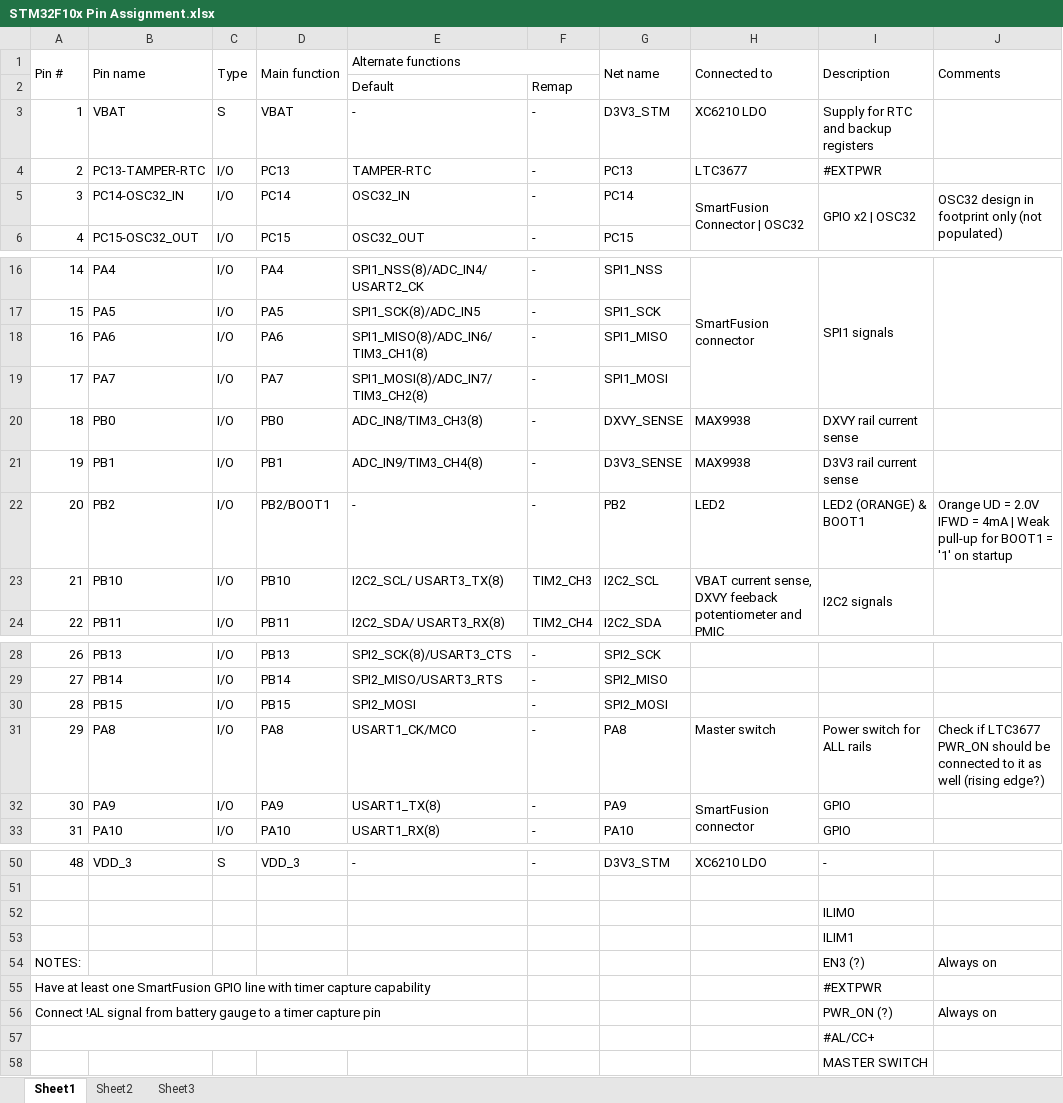
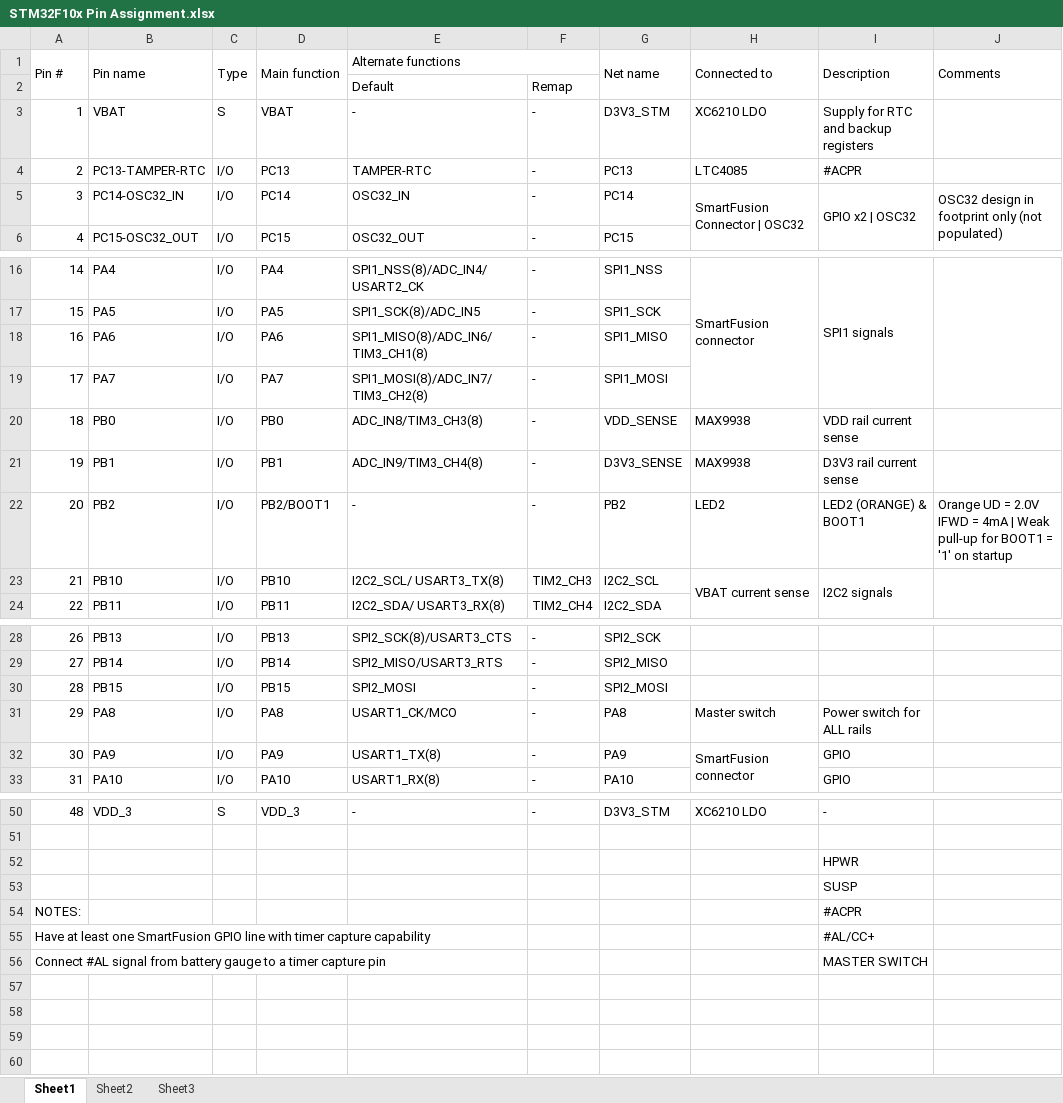
Before and after one commit to marmote/marmote, an Excel workbook: hardware/PowerBoard/Document/STM32F10x Pin Assignment.xlsx, sheet Sheet1, drawn as a sheet; only a part is shown, gaps mark what is left out; values as stored, in another font and other column widths than the file's, no cell formats; removed rows and columns are numbered as before the commit, all else as after; the diff names each change by its address in the sheet, - before the commit and + after, or states it on an @@ line.

```diff
--- a/hardware/PowerBoard/Document/STM32F10x Pin Assignment.xlsx (sheet Sheet1)
+++ b/hardware/PowerBoard/Document/STM32F10x Pin Assignment.xlsx (sheet Sheet1)
-H4 (Connected to): LTC3677
+H4 (Connected to): LTC4085
-I4 (Description): #EXTPWR
+I4 (Description): #ACPR
-G20 (Net name): DXVY_SENSE
+G20 (Net name): VDD_SENSE
-I20 (Description): DXVY rail current sense
+I20 (Description): VDD rail current sense
-H23 (Connected to): VBAT current sense, DXVY feeback potentiometer and PMIC
+H23 (Connected to): VBAT current sense
-J31 (Comments): Check if LTC3677 PWR_ON should be connected to it as well (rising edge?)
+J31 (Comments): (empty)
-I52 (Description): ILIM0
+I52 (Description): HPWR
-I53 (Description): ILIM1
+I53 (Description): SUSP
-row 54: NOTES: |  |  |  |  |  |  |  | EN3 (?) | Always on
@@ column A (Pin #) renumbered from row 54 down @@
-A55:E55 merged
-I54 (Description): #EXTPWR
+I54 (Description): #ACPR
-row 56: Connect !AL signal from battery gauge to a timer capture pin |  |  |  |  |  |  |  | PWR_ON (?) | Always on
+A56:E56 merged
```
Also changed, not shown: cell formats, hardware/PowerBoard/Document/Connector Bus Signals.xlsx, 2 other files.
